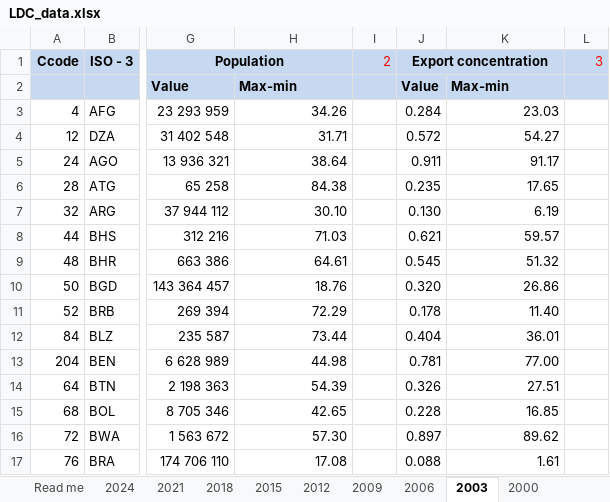
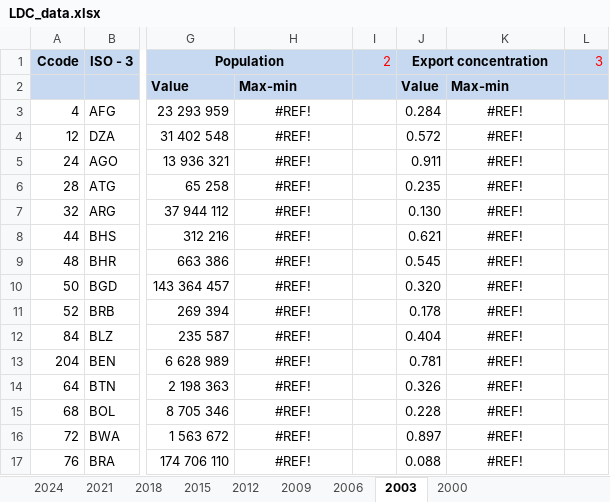
Before and after one commit to Ahmed-alzarooni/Final-STAT380, an Excel workbook: LDC_data.xlsx, sheet 2003, drawn as a sheet; only a part is shown, gaps mark what is left out; values as stored, in another font and other column widths than the file's, no borders; the diff covers the shown part only; the diff names each change by its address in the sheet, - before the commit and + after, or states it on an @@ line.

```diff
--- a/LDC_data.xlsx (sheet 2003)
+++ b/LDC_data.xlsx (sheet 2003)
-sheet tab: Read me
-H3: 34.26
+H3: #REF!
-H3:H17 alignment: right
+H3:H17 alignment: center
-K3: 23.03
+K3: #REF!
-K3:K17 alignment: right
+K3:K17 alignment: center
-H4: 31.71
+H4: #REF!
-K4: 54.27
+K4: #REF!
-H5: 38.64
+H5: #REF!
-K5: 91.17
+K5: #REF!
-H6: 84.38
+H6: #REF!
-K6: 17.65
+K6: #REF!
-H7: 30.10
+H7: #REF!
-K7: 6.19
+K7: #REF!
-H8: 71.03
+H8: #REF!
-K8: 59.57
+K8: #REF!
-H9: 64.61
+H9: #REF!
-K9: 51.32
+K9: #REF!
-H10: 18.76
+H10: #REF!
-K10: 26.86
+K10: #REF!
-H11: 72.29
+H11: #REF!
-K11: 11.40
+K11: #REF!
-H12: 73.44
+H12: #REF!
-K12: 36.01
+K12: #REF!
-H13: 44.98
+H13: #REF!
-K13: 77.00
+K13: #REF!
-H14: 54.39
+H14: #REF!
-K14: 27.51
+K14: #REF!
-H15: 42.65
+H15: #REF!
-K15: 16.85
+K15: #REF!
-H16: 57.30
+H16: #REF!
-K16: 89.62
+K16: #REF!
-H17: 17.08
+H17: #REF!
-K17: 1.61
+K17: #REF!
```
Also changed, not shown: 21 removed rows, 230 edited cells and cell formats elsewhere in this sheet, sheet 2024, sheet 2021, sheet 2018, sheet 2015, sheet 2012, sheet 2009, 2 more sheets.
